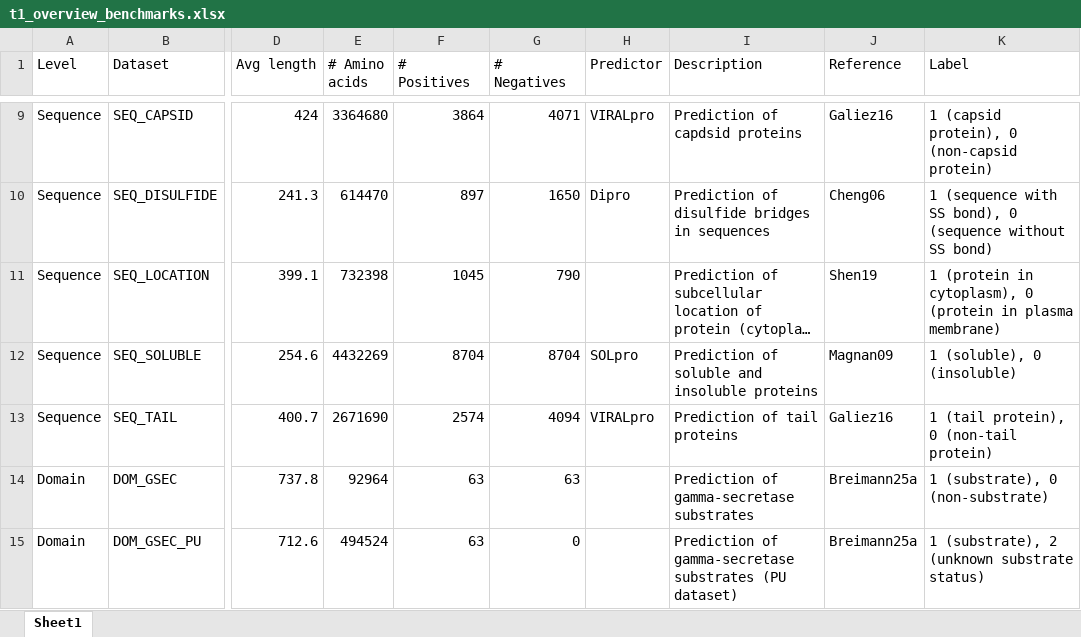
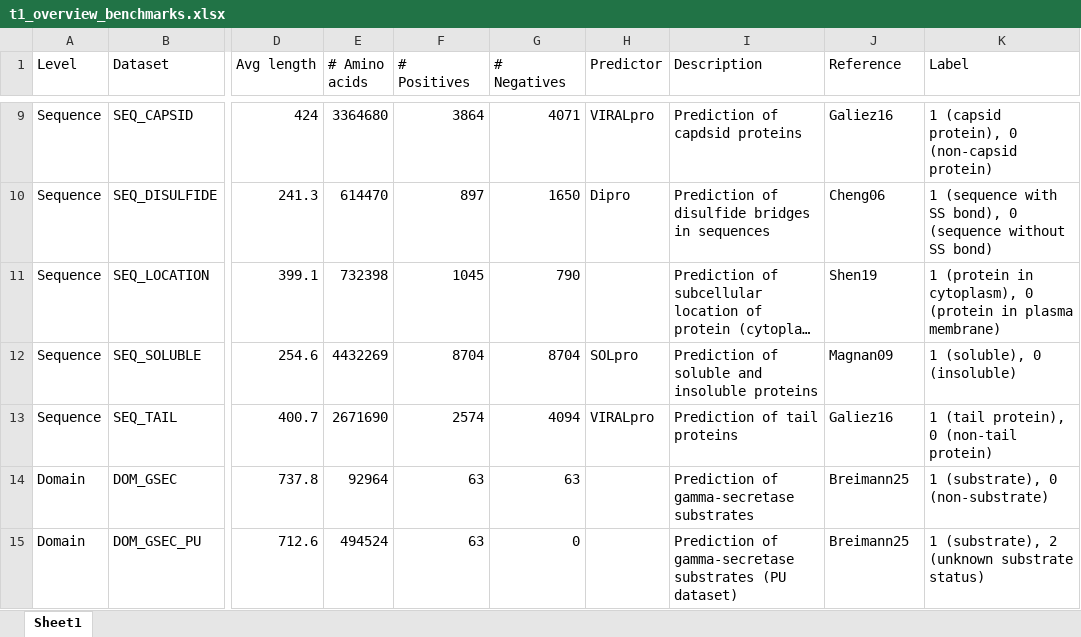
Before and after one commit to breimanntools/aaanalysis, an Excel workbook: docs/source/index/tables/t1_overview_benchmarks.xlsx, sheet Sheet1, drawn as a sheet; only a part is shown, gaps mark what is left out; long unchanged cells end in …; values as stored, in another font and other column widths than the file's, no borders; the diff names each change by its address in the sheet, - before the commit and + after, or states it on an @@ line.

```diff
--- a/docs/source/index/tables/t1_overview_benchmarks.xlsx (sheet Sheet1)
+++ b/docs/source/index/tables/t1_overview_benchmarks.xlsx (sheet Sheet1)
-J14:J15 (Reference): Breimann25a
+J14:J15 (Reference): Breimann25
```
